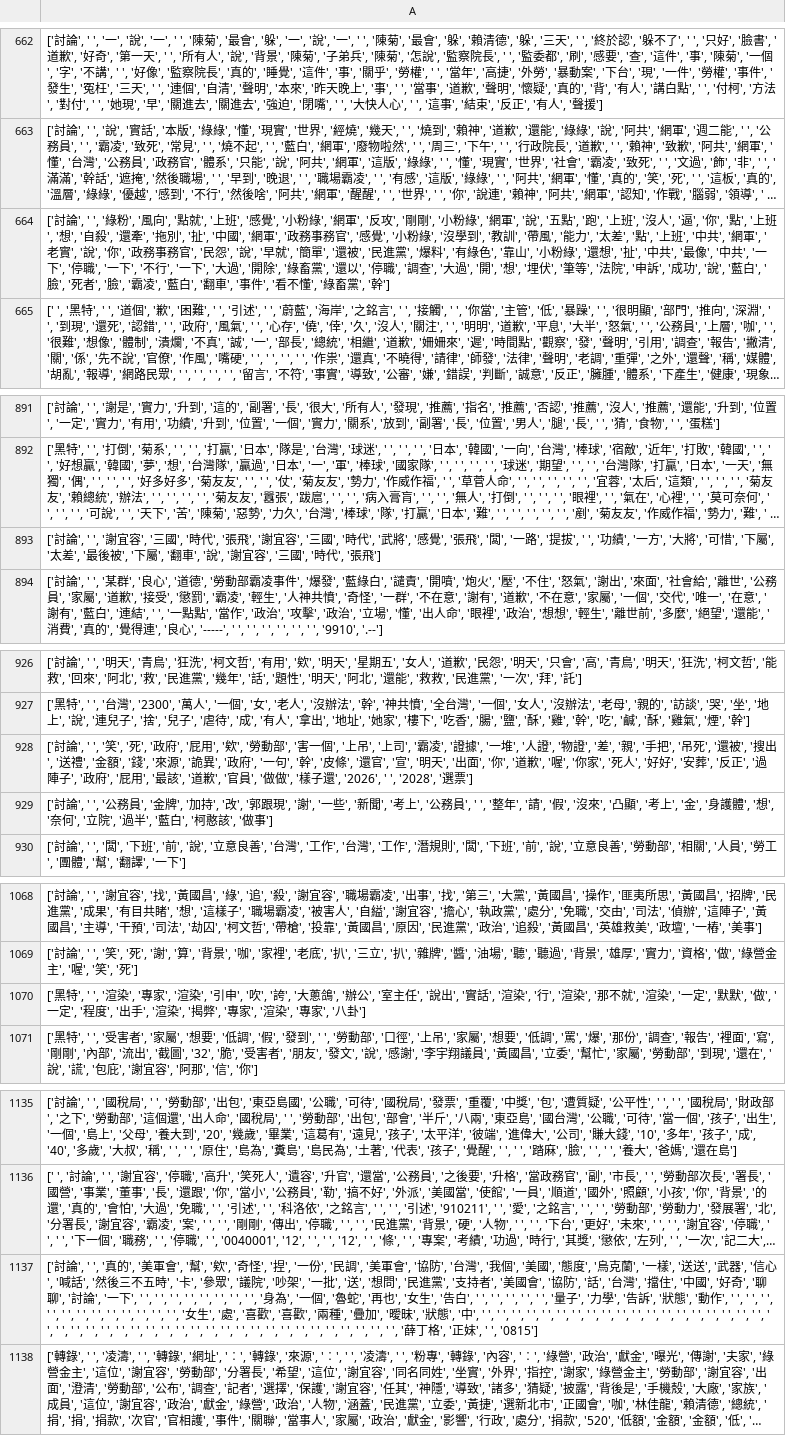
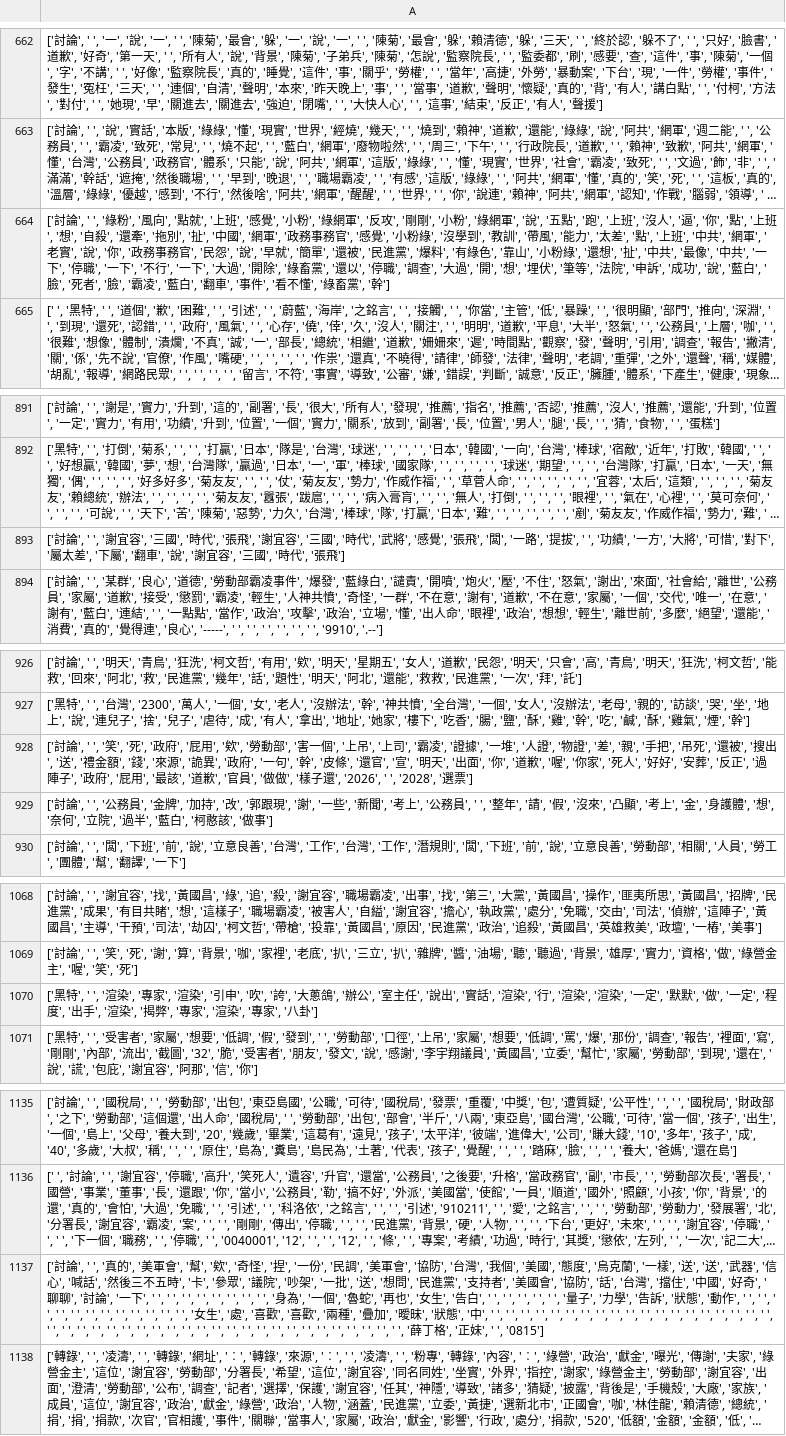
Before and after one commit to caijinghong1468/PTT-PolTrack, a CSV file: src/jieba_clean_result.csv, drawn as a sheet; only a part is shown, gaps mark what is left out; long unchanged cells end in …; the diff covers the shown part only; the diff names each change by its address in the sheet, - before the commit and + after, or states it on an @@ line.

```diff
--- a/src/jieba_clean_result.csv
+++ b/src/jieba_clean_result.csv
-A664: …', '小粉綠', '網軍', '反攻', '剛剛', '小粉綠', '網軍', '…
+A664: …', '小粉', '綠網軍', '反攻', '剛剛', '小粉', '綠網軍', '…
-A893: …可惜', '下屬', '太差', '最後被', '下屬…
+A893: …可惜', '對下', '屬太差', '下屬…
-A928: …出', '送禮', '金額', '…
+A928: …出', '送', '禮金額', '…
-A1070: …渲染', '那不就', '渲染', '…
+A1070: …渲染', '渲染', '…
-A1137: …樣', '送送', '武…
+A1137: …樣', '送', '送', '武…
```
Also changed, not shown: 12 edited cells elsewhere in this file, 1 other file.
